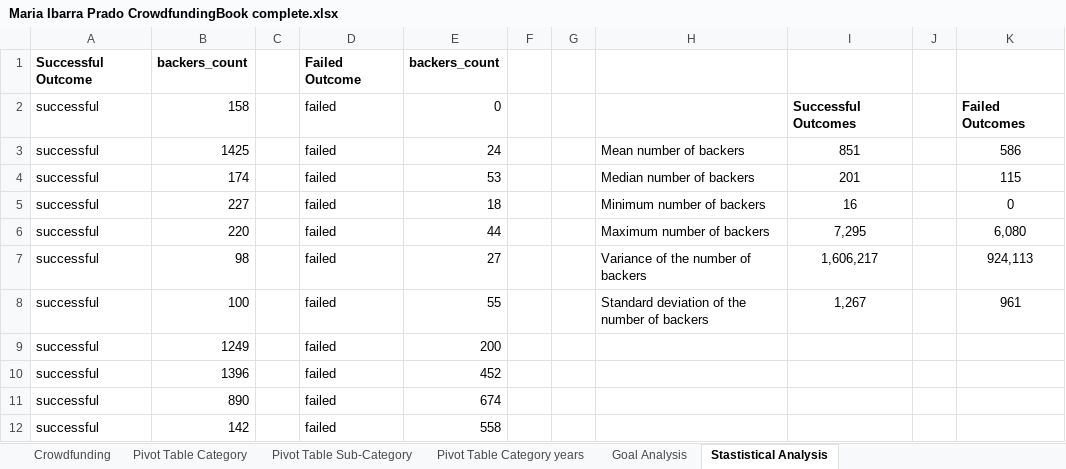
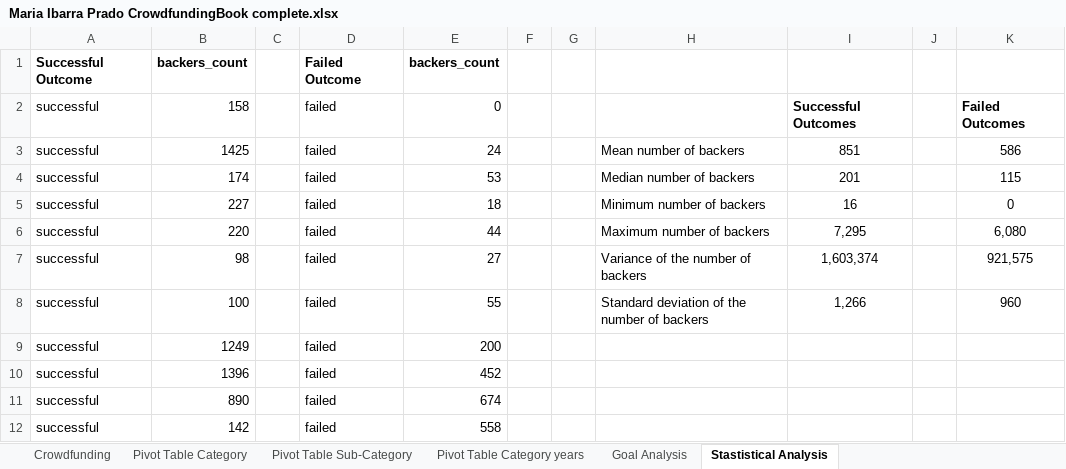
Before and after one commit to mibarraprado/UofO-Data-Analytics-Bootcamp-Mod-1, an Excel workbook: Maria Ibarra Prado CrowdfundingBook complete.xlsx, sheet Stastistical Analysis, drawn as a sheet; only a part is shown; values as stored, in another font and other column widths than the file's, no borders; conditional formats not drawn; the diff names each change by its address in the sheet, - before the commit and + after, or states it on an @@ line.

Commit message:
Add files via upload

```diff
--- a/Maria Ibarra Prado CrowdfundingBook complete.xlsx (sheet Stastistical Analysis)
+++ b/Maria Ibarra Prado CrowdfundingBook complete.xlsx (sheet Stastistical Analysis)
-I7: 1,606,217
+I7: 1,603,374
-K7: 924,113
+K7: 921,575
-I8: 1,267
+I8: 1,266
-K8: 961
+K8: 960
```
Also changed, not shown: charts or pictures.
